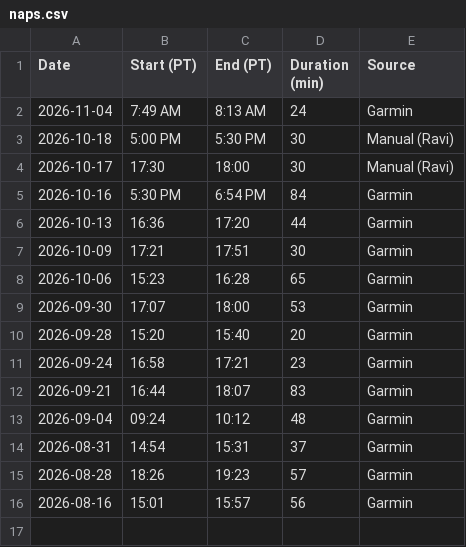
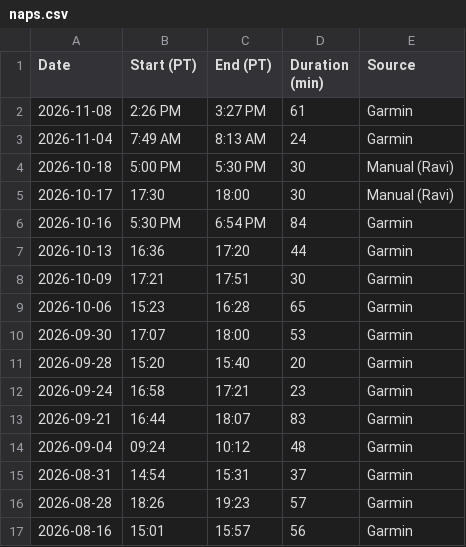
Before and after one commit to ravidev/fitness-dashboard, a CSV file: data/naps.csv, drawn as a sheet.

```diff
--- a/data/naps.csv
+++ b/data/naps.csv
@@ -1,2 +1,3 @@
 Date,Start (PT),End (PT),Duration (min),Source
+2026-11-08,2:26 PM,3:27 PM,61,Garmin
 2026-11-04,7:49 AM,8:13 AM,24,Garmin
```
Also changed, not shown: data/dailystats.csv, data/foodlog.csv, 19 other files.
